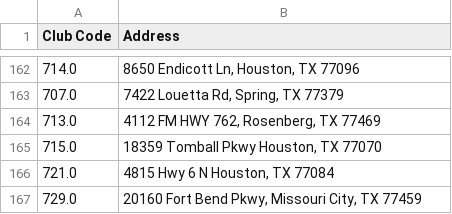
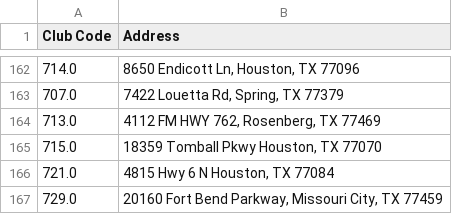
Before and after one commit to guankong888/n2g_mls-_fetcher, a CSV file: master_location_sheet.csv, drawn as a sheet; only a part is shown, gaps mark what is left out.

```diff
--- a/master_location_sheet.csv
+++ b/master_location_sheet.csv
@@ -166,2 +166,2 @@ Club Code,Address
 721.0,"4815 Hwy 6 N Houston, TX 77084"
-729.0,"20160 Fort Bend Pkwy, Missouri City, TX 77459"
+729.0,"20160 Fort Bend Parkway, Missouri City, TX 77459"
```
